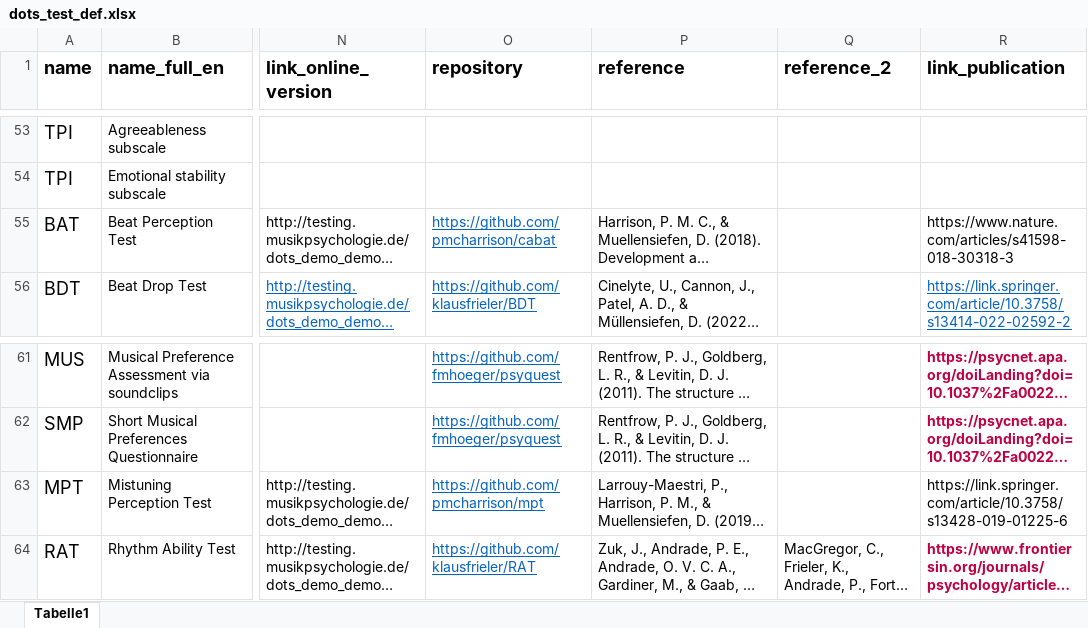
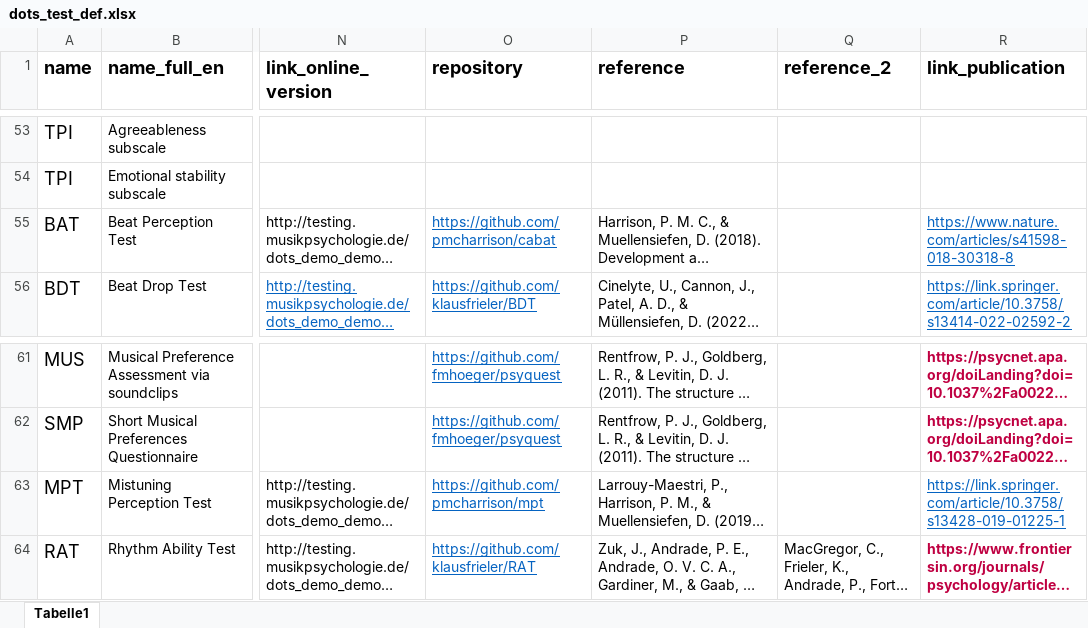
Before and after one commit to klausfrieler/dots_home, an Excel workbook: data/dots_test_def.xlsx, sheet Tabelle1, drawn as a sheet; only a part is shown, gaps mark what is left out; long unchanged cells end in …; values as stored, in another font and other column widths than the file's, no borders; the diff names each change by its address in the sheet, - before the commit and + after, or states it on an @@ line.

Commit message:
fixed some dois

```diff
--- a/data/dots_test_def.xlsx (sheet Tabelle1)
+++ b/data/dots_test_def.xlsx (sheet Tabelle1)
-R55 (link_publication): https://www.nature.com/articles/s41598-018-30318-3
+R55 (link_publication): https://www.nature.com/articles/s41598-018-30318-8
@@ R55 underline: off → on, text colour: black → #0563C1 @@
-R63 (link_publication): https://link.springer.com/article/10.3758/s13428-019-01225-6
+R63 (link_publication): https://link.springer.com/article/10.3758/s13428-019-01225-1
@@ R63 underline: off → on, text colour: black → #0563C1 @@
```
